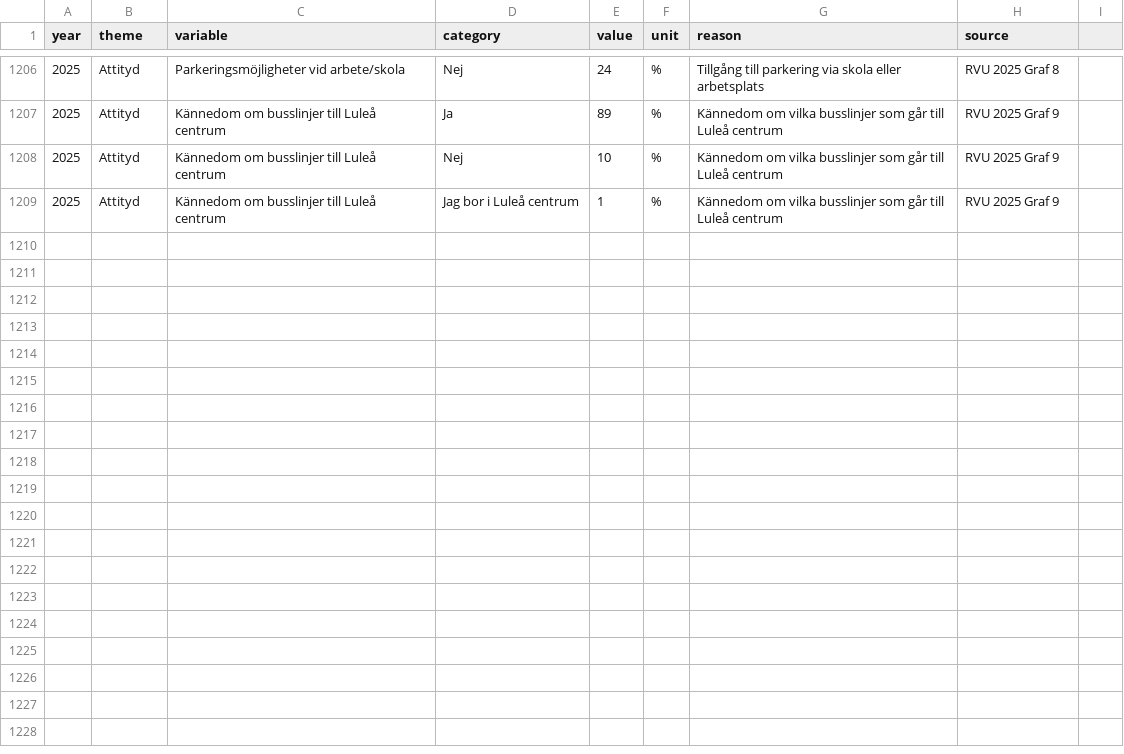
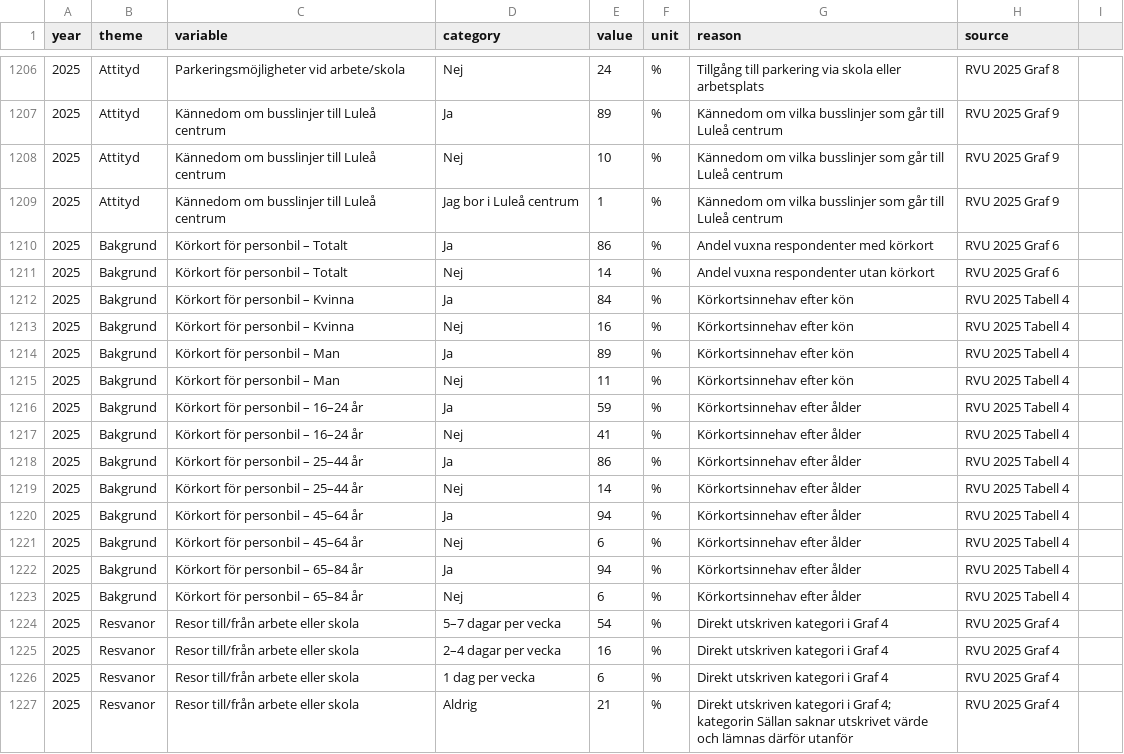
Before and after one commit to Lulea-statistik/resvanor-lulea, a CSV file: docs/data/ovriga_rvu_resultat.csv, drawn as a sheet; only a part is shown, gaps mark what is left out; the diff names each change by its address in the sheet, - before the commit and + after, or states it on an @@ line.

Commit message:
Stage 99: lagg till korkort och resfrekvens arbete skola 2025

```diff
--- a/docs/data/ovriga_rvu_resultat.csv
+++ b/docs/data/ovriga_rvu_resultat.csv
+row 1210: 2025 | Bakgrund | Körkort för personbil – Totalt | Ja | 86 | % | Andel vuxna respondenter med körkort | RVU 2025 Graf 6
+row 1211: 2025 | Bakgrund | Körkort för personbil – Totalt | Nej | 14 | % | Andel vuxna respondenter utan körkort | RVU 2025 Graf 6
+row 1212: 2025 | Bakgrund | Körkort för personbil – Kvinna | Ja | 84 | % | Körkortsinnehav efter kön | RVU 2025 Tabell 4
+row 1213: 2025 | Bakgrund | Körkort för personbil – Kvinna | Nej | 16 | % | Körkortsinnehav efter kön | RVU 2025 Tabell 4
+row 1214: 2025 | Bakgrund | Körkort för personbil – Man | Ja | 89 | % | Körkortsinnehav efter kön | RVU 2025 Tabell 4
+row 1215: 2025 | Bakgrund | Körkort för personbil – Man | Nej | 11 | % | Körkortsinnehav efter kön | RVU 2025 Tabell 4
+row 1216: 2025 | Bakgrund | Körkort för personbil – 16–24 år | Ja | 59 | % | Körkortsinnehav efter ålder | RVU 2025 Tabell 4
+row 1217: 2025 | Bakgrund | Körkort för personbil – 16–24 år | Nej | 41 | % | Körkortsinnehav efter ålder | RVU 2025 Tabell 4
+row 1218: 2025 | Bakgrund | Körkort för personbil – 25–44 år | Ja | 86 | % | Körkortsinnehav efter ålder | RVU 2025 Tabell 4
+row 1219: 2025 | Bakgrund | Körkort för personbil – 25–44 år | Nej | 14 | % | Körkortsinnehav efter ålder | RVU 2025 Tabell 4
+row 1220: 2025 | Bakgrund | Körkort för personbil – 45–64 år | Ja | 94 | % | Körkortsinnehav efter ålder | RVU 2025 Tabell 4
+row 1221: 2025 | Bakgrund | Körkort för personbil – 45–64 år | Nej | 6 | % | Körkortsinnehav efter ålder | RVU 2025 Tabell 4
+row 1222: 2025 | Bakgrund | Körkort för personbil – 65–84 år | Ja | 94 | % | Körkortsinnehav efter ålder | RVU 2025 Tabell 4
+row 1223: 2025 | Bakgrund | Körkort för personbil – 65–84 år | Nej | 6 | % | Körkortsinnehav efter ålder | RVU 2025 Tabell 4
+row 1224: 2025 | Resvanor | Resor till/från arbete eller skola | 5–7 dagar per vecka | 54 | % | Direkt utskriven kategori i Graf 4 | RVU 2025 Graf 4
+row 1225: 2025 | Resvanor | Resor till/från arbete eller skola | 2–4 dagar per vecka | 16 | % | Direkt utskriven kategori i Graf 4 | RVU 2025 Graf 4
+row 1226: 2025 | Resvanor | Resor till/från arbete eller skola | 1 dag per vecka | 6 | % | Direkt utskriven kategori i Graf 4 | RVU 2025 Graf 4
+row 1227: 2025 | Resvanor | Resor till/från arbete eller skola | Aldrig | 21 | % | Direkt utskriven kategori i Graf 4; kategorin Sällan saknar utskrivet värde och lämnas därför utanför | RVU 2025 Graf 4
```
